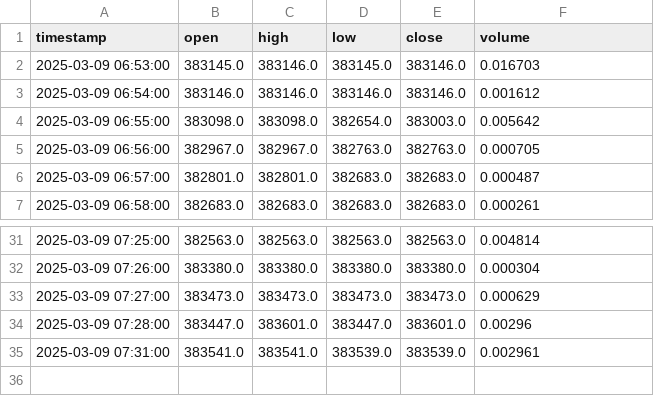
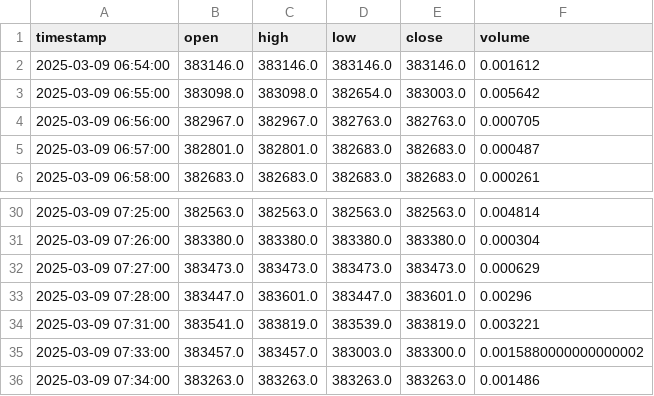
Before and after one commit to linuzri/luno-python, a CSV file: historical_data_XBTMYR.csv, drawn as a sheet; only a part is shown, gaps mark what is left out.

```diff
--- a/historical_data_XBTMYR.csv
+++ b/historical_data_XBTMYR.csv
@@ -1,3 +1,2 @@
 timestamp,open,high,low,close,volume
-2025-03-09 06:53:00,383145.0,383146.0,383145.0,383146.0,0.016703
 2025-03-09 06:54:00,383146.0,383146.0,383146.0,383146.0,0.001612
@@ -34,2 +33,4 @@ timestamp,open,high,low,close,volume
 2025-03-09 07:28:00,383447.0,383601.0,383447.0,383601.0,0.00296
-2025-03-09 07:31:00,383541.0,383541.0,383539.0,383539.0,0.002961
+2025-03-09 07:31:00,383541.0,383819.0,383539.0,383819.0,0.003221
+2025-03-09 07:33:00,383457.0,383457.0,383003.0,383300.0,0.0015880000000000002
+2025-03-09 07:34:00,383263.0,383263.0,383263.0,383263.0,0.001486
```
Also changed, not shown: 1 other file.
